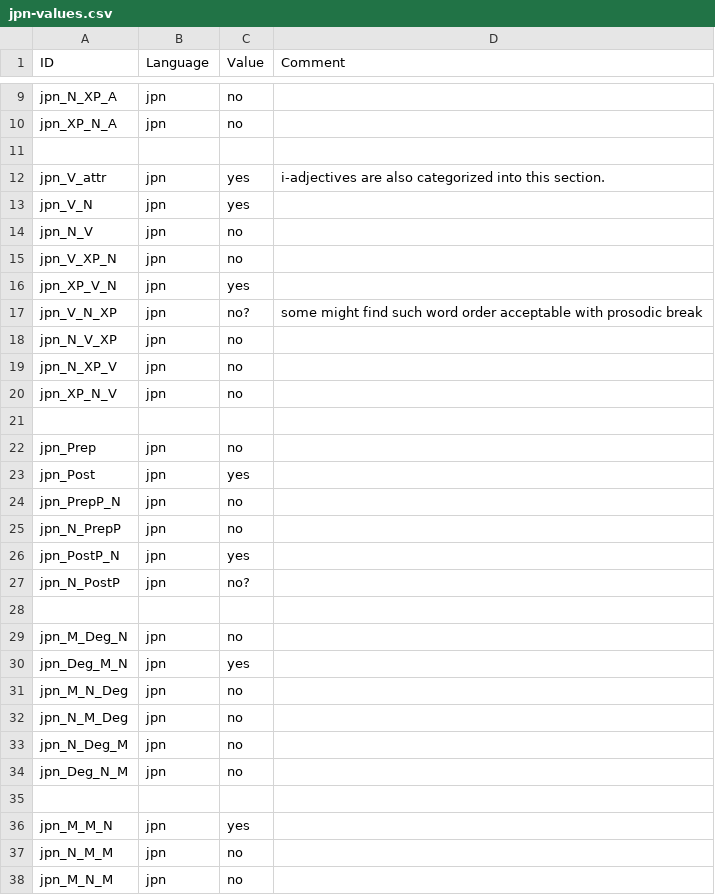
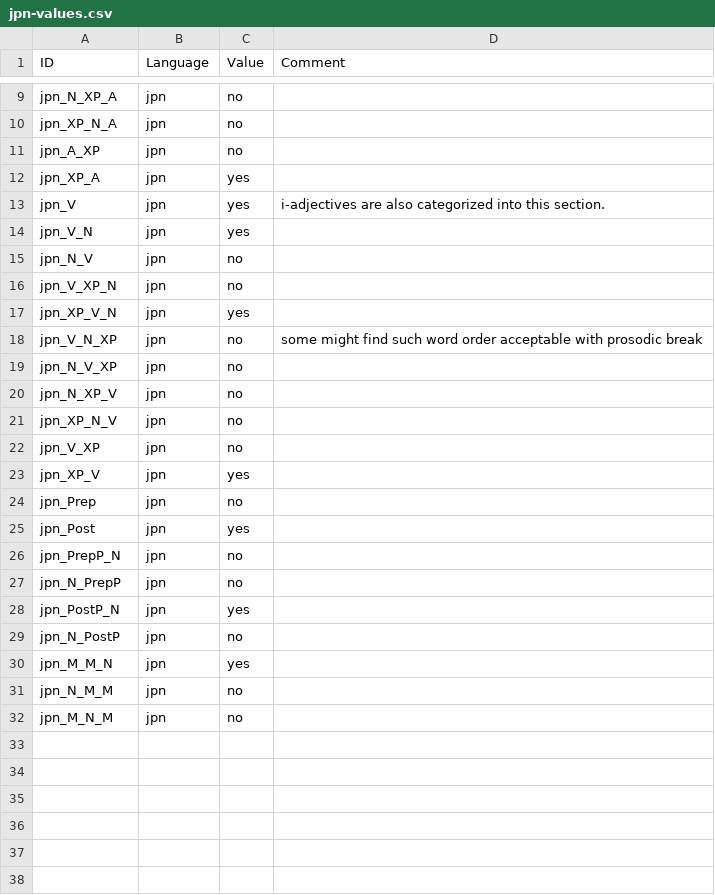
Before and after one commit to lxynk/nmdb-data, a CSV file: raw/jpn-values.csv, drawn as a sheet; only a part is shown, gaps mark what is left out.

Commit message:
Update jpn-values.csv

```diff
--- a/raw/jpn-values.csv
+++ b/raw/jpn-values.csv
@@ -10,4 +10,5 @@ jpn_N_XP_A,jpn,no,
 jpn_XP_N_A,jpn,no,
-,,,
-jpn_V_attr,jpn,yes,i-adjectives are also categorized into this section.
+jpn_A_XP,jpn,no,
+jpn_XP_A,jpn,yes,
+jpn_V,jpn,yes,i-adjectives are also categorized into this section.
 jpn_V_N,jpn,yes,
@@ -16,3 +17,3 @@ jpn_V_XP_N,jpn,no,
 jpn_XP_V_N,jpn,yes,
-jpn_V_N_XP,jpn,no?,some might find such word order acceptable with prosodic break
+jpn_V_N_XP,jpn,no,some might find such word order acceptable with prosodic break
 jpn_N_V_XP,jpn,no,
@@ -20,3 +21,4 @@ jpn_N_XP_V,jpn,no,
 jpn_XP_N_V,jpn,no,
-,,,
+jpn_V_XP,jpn,no,
+jpn_XP_V,jpn,yes
 jpn_Prep,jpn,no,		
@@ -26,11 +28,3 @@ jpn_N_PrepP,jpn,no,
 jpn_PostP_N,jpn,yes,
-jpn_N_PostP,jpn,no?,
-,,,
-jpn_M_Deg_N,jpn,no,
-jpn_Deg_M_N,jpn,yes,
-jpn_M_N_Deg,jpn,no,
-jpn_N_M_Deg,jpn,no,
-jpn_N_Deg_M,jpn,no,
-jpn_Deg_N_M,jpn,no,
-,,,
+jpn_N_PostP,jpn,no,
 jpn_M_M_N,jpn,yes,
```
